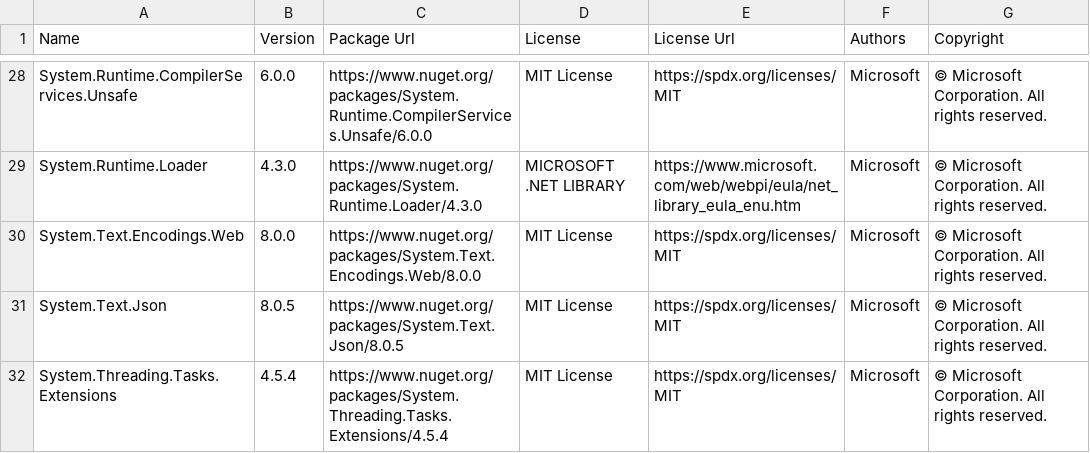
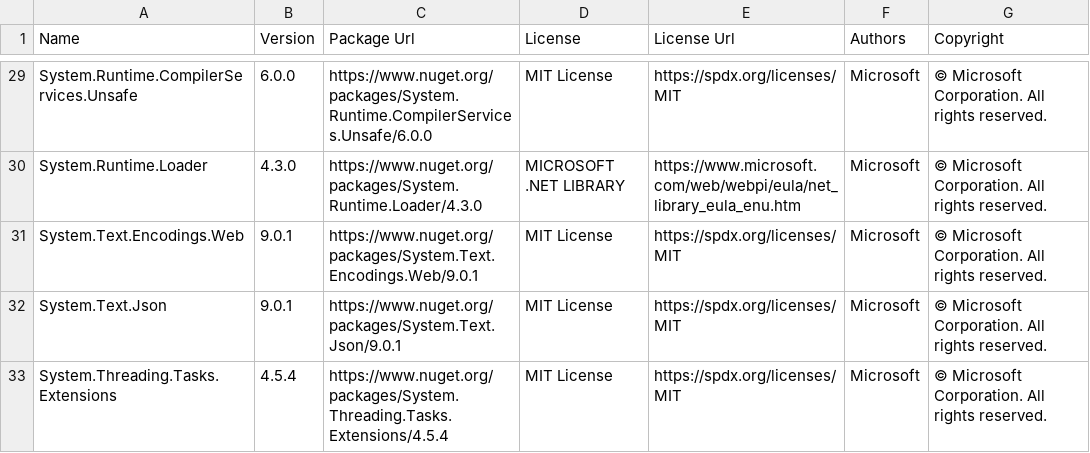
Before and after one commit to max-ieremenko/ThirdPartyLibraries, a CSV file: Examples/export-to-csv/packages.csv, drawn as a sheet; only a part is shown, gaps mark what is left out; the diff covers the shown part only.

```diff
--- a/Examples/export-to-csv/packages.csv
+++ b/Examples/export-to-csv/packages.csv
@@ -29,4 +30,4 @@
 "System.Runtime.Loader","4.3.0","https://www.nuget.org/packages/System.Runtime.Loader/4.3.0","MICROSOFT .NET LIBRARY","https://www.microsoft.com/web/webpi/eula/net_library_eula_enu.htm","Microsoft","© Microsoft Corporation.  All rights reserved."
-"System.Text.Encodings.Web","8.0.0","https://www.nuget.org/packages/System.Text.Encodings.Web/8.0.0","MIT License","https://spdx.org/licenses/MIT","Microsoft","© Microsoft Corporation. All rights reserved."
-"System.Text.Json","8.0.5","https://www.nuget.org/packages/System.Text.Json/8.0.5","MIT License","https://spdx.org/licenses/MIT","Microsoft","© Microsoft Corporation. All rights reserved."
+"System.Text.Encodings.Web","9.0.1","https://www.nuget.org/packages/System.Text.Encodings.Web/9.0.1","MIT License","https://spdx.org/licenses/MIT","Microsoft","© Microsoft Corporation. All rights reserved."
+"System.Text.Json","9.0.1","https://www.nuget.org/packages/System.Text.Json/9.0.1","MIT License","https://spdx.org/licenses/MIT","Microsoft","© Microsoft Corporation. All rights reserved."
 "System.Threading.Tasks.Extensions","4.5.4","https://www.nuget.org/packages/System.Threading.Tasks.Extensions/4.5.4","MIT License","https://spdx.org/licenses/MIT","Microsoft","© Microsoft Corporation. All rights reserved."
```
Also changed, not shown: 1 added row and 40 edited cells elsewhere in this file, 5 other files.
